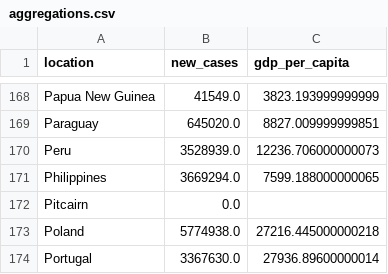
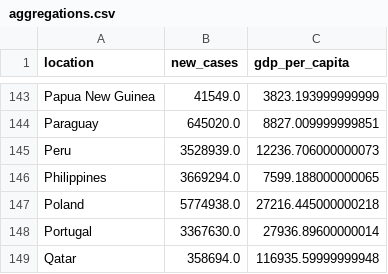
Before and after one commit to natsucr7/csvdump, a CSV file: aggregations.csv, drawn as a sheet; only a part is shown, gaps mark what is left out; the shorter side is filled out with more unchanged rows; the diff covers the shown part only.

Commit message:
Add files via upload

```diff
--- a/aggregations.csv
+++ b/aggregations.csv
@@ -171,3 +146,2 @@ Peru,3528939.0,12236.706000000073
 Philippines,3669294.0,7599.188000000065
-Pitcairn,0.0,
 Poland,5774938.0,27216.445000000218
```
Also changed, not shown: 33 removed rows elsewhere in this file.
